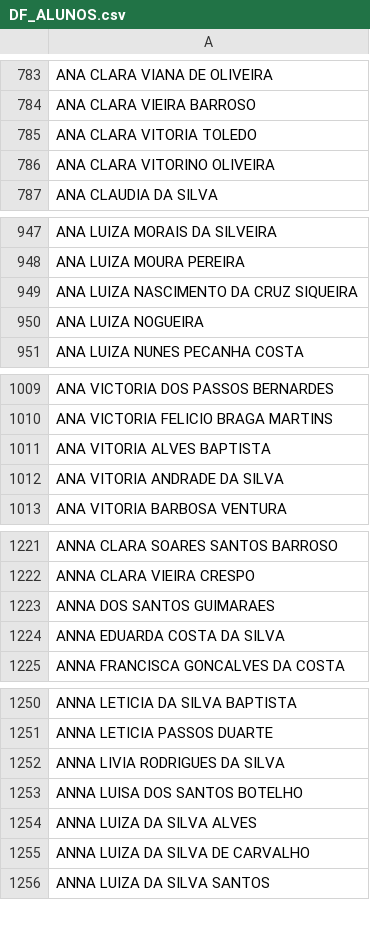
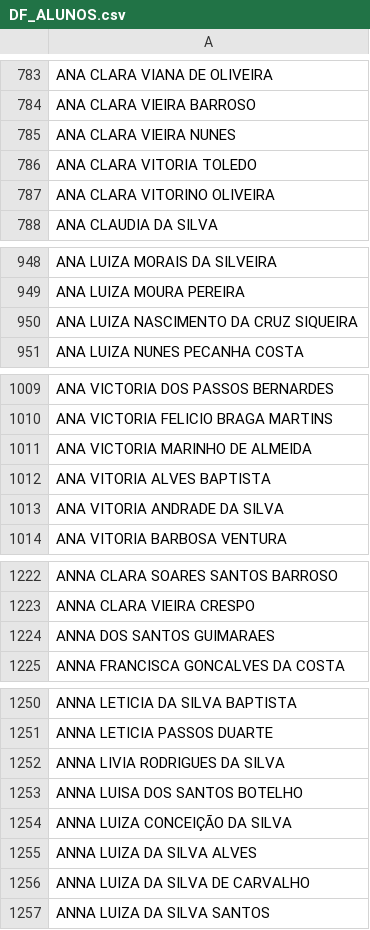
Before and after one commit to CaetaDesenv/caeta-desenv, a CSV file: DF_ALUNOS.csv, drawn as a sheet; only a part is shown, gaps mark what is left out; removed rows and columns are numbered as before the commit, all else as after; the diff covers the shown part only; the diff names each change by its address in the sheet, - before the commit and + after, or states it on an @@ line.

```diff
--- a/DF_ALUNOS.csv
+++ b/DF_ALUNOS.csv
+row 785: ANA CLARA VIEIRA NUNES
-row 950: ANA LUIZA NOGUEIRA
+row 1011: ANA VICTORIA MARINHO DE ALMEIDA
-row 1224: ANNA EDUARDA COSTA DA SILVA
+row 1254: ANNA LUIZA CONCEIÇÃO DA SILVA
```
Also changed, not shown: 6 added rows and 19 removed rows elsewhere in this file, DF_ALUNOSI.csv, DF_BENEFICIOS.csv, 10 other files.
